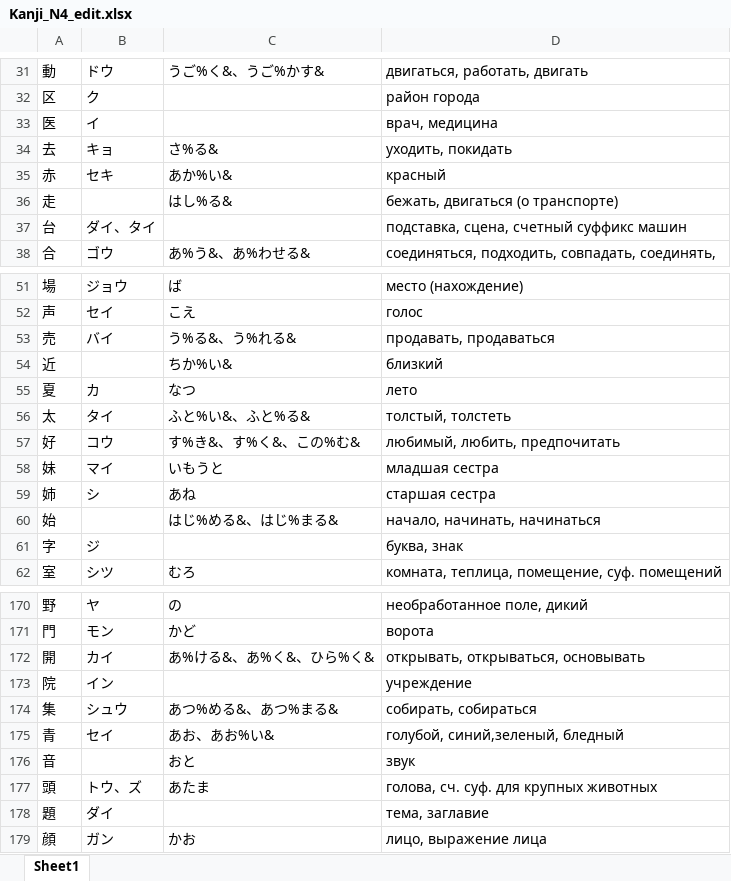
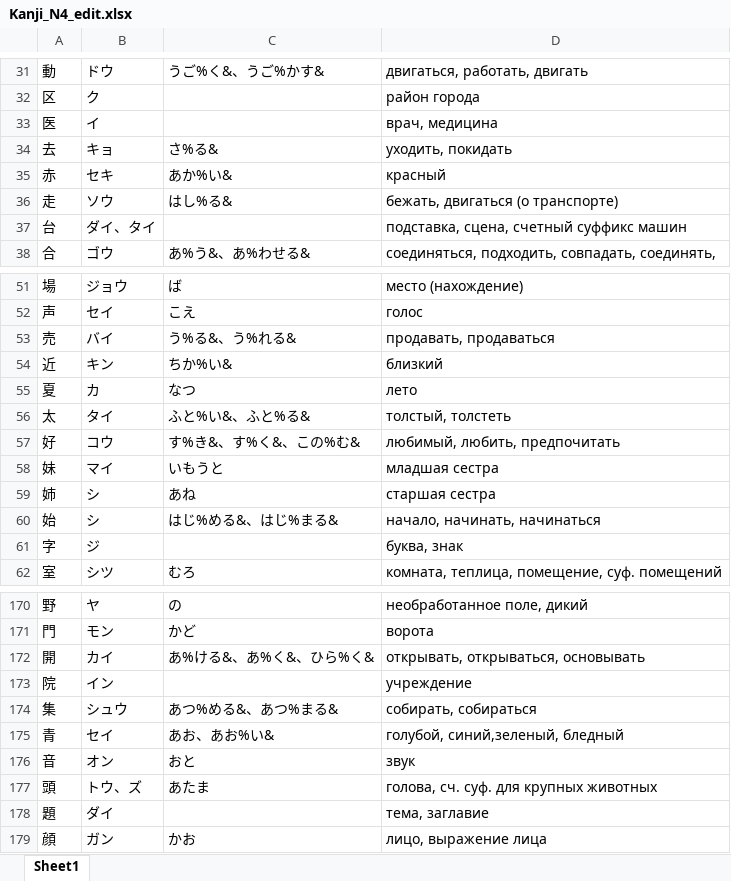
Before and after one commit to dancho12/kanjireader, an Excel workbook: Kanji_N4_edit.xlsx, sheet Sheet1, drawn as a sheet; only a part is shown, gaps mark what is left out; values as stored, in another font and other column widths than the file's, no borders; the diff covers the shown part only; the diff names each change by its address in the sheet, - before the commit and + after, or states it on an @@ line.

```diff
--- a/Kanji_N4_edit.xlsx (sheet Sheet1)
+++ b/Kanji_N4_edit.xlsx (sheet Sheet1)
-B36: (empty)
+B36: ソウ
-B54: (empty)
+B54: キン
-B60: (empty)
+B60: シ
-B176: (empty)
+B176: オン
```
Also changed, not shown: 186 removed rows elsewhere in this sheet, 3 other files.
